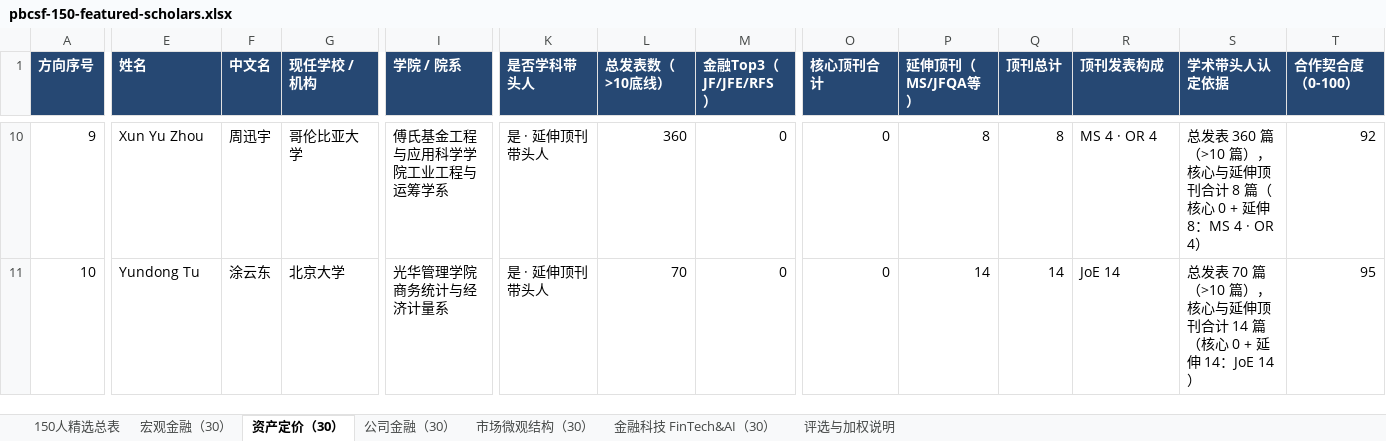
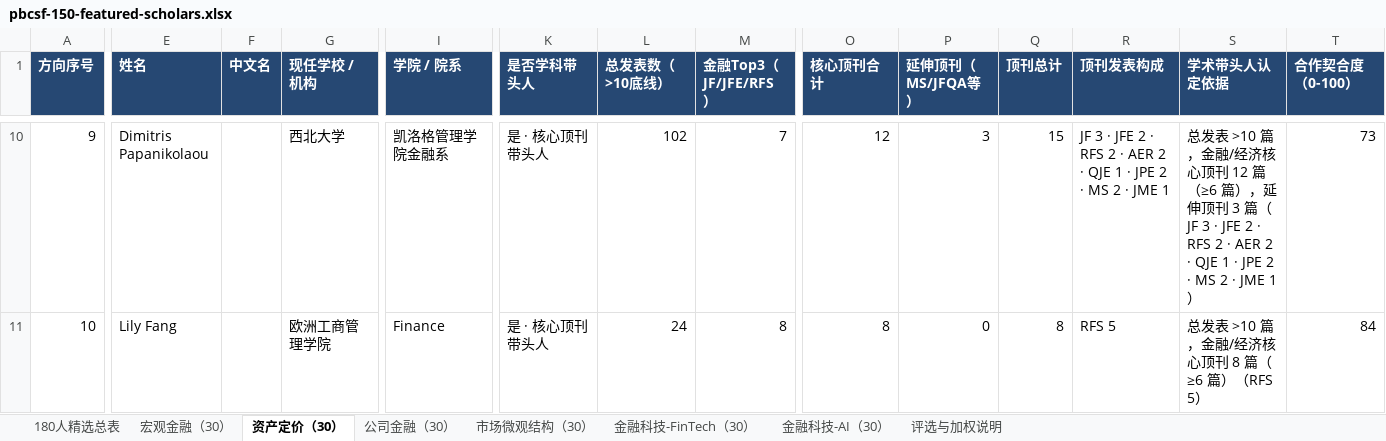
Before and after one commit to EasonAI-5589/ai-talent-network, an Excel workbook: downloads/pbcsf-150-featured-scholars.xlsx, sheet 资产定价（30）, drawn as a sheet; only a part is shown, gaps mark what is left out; values as stored, in another font and other column widths than the file's, no borders; the diff covers the shown part only; the diff names each change by its address in the sheet, - before the commit and + after, or states it on an @@ line.

```diff
--- a/downloads/pbcsf-150-featured-scholars.xlsx (sheet 资产定价（30）)
+++ b/downloads/pbcsf-150-featured-scholars.xlsx (sheet 资产定价（30）)
-sheet tab: 150人精选总表
+sheet tab: 180人精选总表
-sheet tab: 金融科技 FinTech&AI（30）
+sheet tab: 金融科技-FinTech（30）
+sheet tab: 金融科技-AI（30）
-E10 (姓名): Xun Yu Zhou
+E10 (姓名): Dimitris Papanikolaou
-F10 (中文名): 周迅宇
+F10 (中文名): (empty)
-G10 (现任学校 / 机构): 哥伦比亚大学
+G10 (现任学校 / 机构): 西北大学
-I10 (学院 / 院系): 傅氏基金工程与应用科学学院工业工程与运筹学系
+I10 (学院 / 院系): 凯洛格管理学院金融系
-K10:K11 (是否学科带头人): 是 · 延伸顶刊带头人
+K10:K11 (是否学科带头人): 是 · 核心顶刊带头人
-L10 (总发表数（>10底线）): 360
+L10 (总发表数（>10底线）): 102
-M10 (金融Top3（JF/JFE/RFS）): 0
+M10 (金融Top3（JF/JFE/RFS）): 7
-O10 (核心顶刊合计): 0
+O10 (核心顶刊合计): 12
-P10 (延伸顶刊（MS/JFQA等）): 8
+P10 (延伸顶刊（MS/JFQA等）): 3
-Q10 (顶刊总计): 8
+Q10 (顶刊总计): 15
-R10 (顶刊发表构成): MS 4 · OR 4
+R10 (顶刊发表构成): JF 3 · JFE 2 · RFS 2 · AER 2 · QJE 1 · JPE 2 · MS 2 · JME 1
-S10 (学术带头人认定依据): 总发表 360 篇（>10 篇），核心与延伸顶刊合计 8 篇（核心 0 + 延伸 8：MS 4 · OR 4）
+S10 (学术带头人认定依据): 总发表 >10 篇，金融/经济核心顶刊 12 篇（≥6 篇），延伸顶刊 3 篇（JF 3 · JFE 2 · RFS 2 · AER 2 · QJE 1 · JPE 2 · MS 2 · JME 1）
-T10 (合作契合度（0-100）): 92
+T10 (合作契合度（0-100）): 73
-E11 (姓名): Yundong Tu
+E11 (姓名): Lily Fang
-F11 (中文名): 涂云东
+F11 (中文名): (empty)
-G11 (现任学校 / 机构): 北京大学
+G11 (现任学校 / 机构): 欧洲工商管理学院
-I11 (学院 / 院系): 光华管理学院商务统计与经济计量系
+I11 (学院 / 院系): Finance
-L11 (总发表数（>10底线）): 70
+L11 (总发表数（>10底线）): 24
-M11 (金融Top3（JF/JFE/RFS）): 0
+M11 (金融Top3（JF/JFE/RFS）): 8
-O11 (核心顶刊合计): 0
+O11 (核心顶刊合计): 8
-P11 (延伸顶刊（MS/JFQA等）): 14
+P11 (延伸顶刊（MS/JFQA等）): 0
-Q11 (顶刊总计): 14
+Q11 (顶刊总计): 8
-R11 (顶刊发表构成): JoE 14
+R11 (顶刊发表构成): RFS 5
-S11 (学术带头人认定依据): 总发表 70 篇（>10 篇），核心与延伸顶刊合计 14 篇（核心 0 + 延伸 14：JoE 14）
+S11 (学术带头人认定依据): 总发表 >10 篇，金融/经济核心顶刊 8 篇（≥6 篇）（RFS 5）
-T11 (合作契合度（0-100）): 95
+T11 (合作契合度（0-100）): 84
```
Also changed, not shown: 666 edited cells elsewhere in this sheet, sheet 180人精选总表, sheet 金融科技-FinTech（30）, sheet 公司金融（30）, sheet 宏观金融（30）, sheet 市场微观结构（30）, sheet 评选与加权说明, downloads/pbcsf-ai-talent-search-evidence.xlsx, 7 other files.
